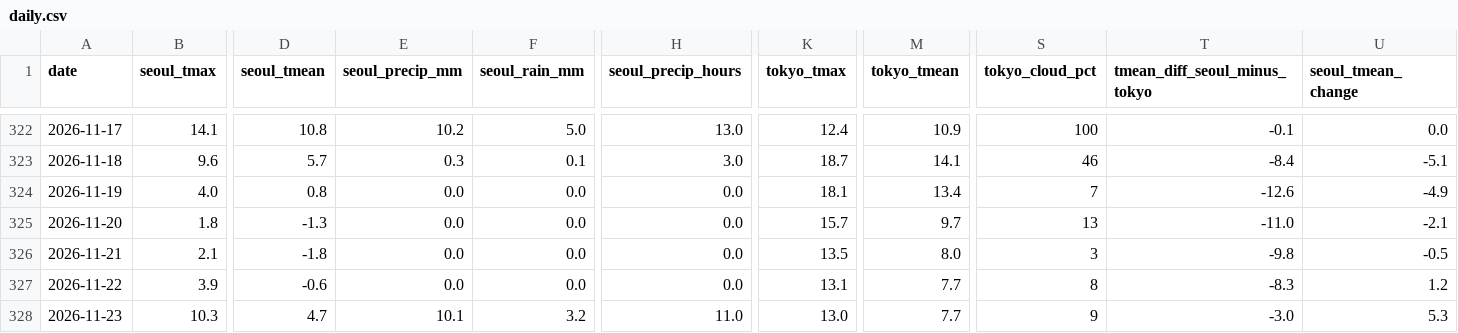
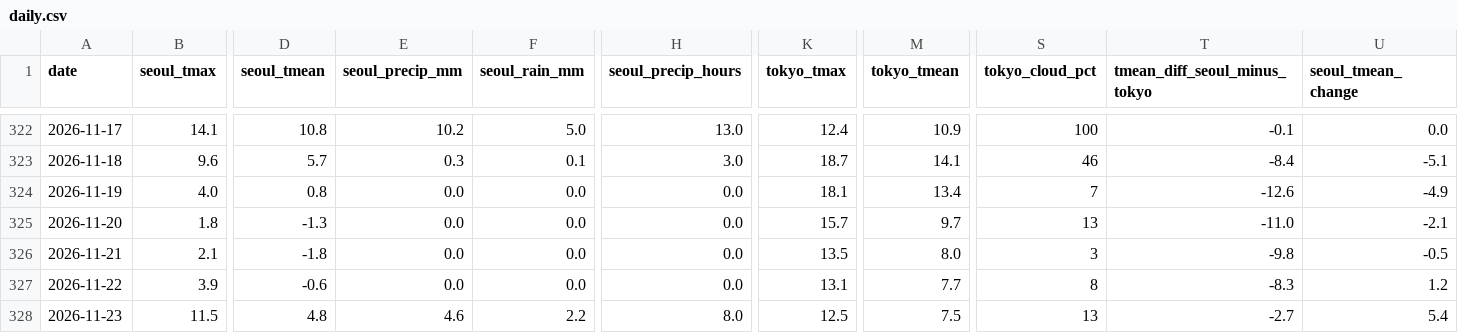
Before and after one commit to scuderia-kr/jp-weather-trends, a CSV file: data/daily.csv, drawn as a sheet; only a part is shown, gaps mark what is left out; the diff covers the shown part only; the diff names each change by its address in the sheet, - before the commit and + after, or states it on an @@ line.

```diff
--- a/data/daily.csv
+++ b/data/daily.csv
-B328 (seoul_tmax): 10.3
+B328 (seoul_tmax): 11.5
-D328 (seoul_tmean): 4.7
+D328 (seoul_tmean): 4.8
-E328 (seoul_precip_mm): 10.1
+E328 (seoul_precip_mm): 4.6
-F328 (seoul_rain_mm): 3.2
+F328 (seoul_rain_mm): 2.2
-H328 (seoul_precip_hours): 11.0
+H328 (seoul_precip_hours): 8.0
-K328 (tokyo_tmax): 13.0
+K328 (tokyo_tmax): 12.5
-M328 (tokyo_tmean): 7.7
+M328 (tokyo_tmean): 7.5
-S328 (tokyo_cloud_pct): 9
+S328 (tokyo_cloud_pct): 13
-T328 (tmean_diff_seoul_minus_tokyo): -3.0
+T328 (tmean_diff_seoul_minus_tokyo): -2.7
-U328 (seoul_tmean_change): 5.3
+U328 (seoul_tmean_change): 5.4
```
Also changed, not shown: 1 edited cell elsewhere in this file, 2 other files.
